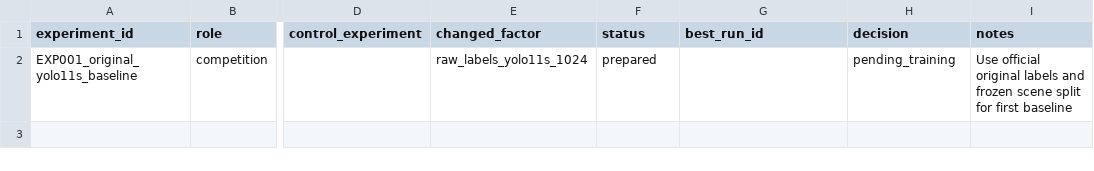
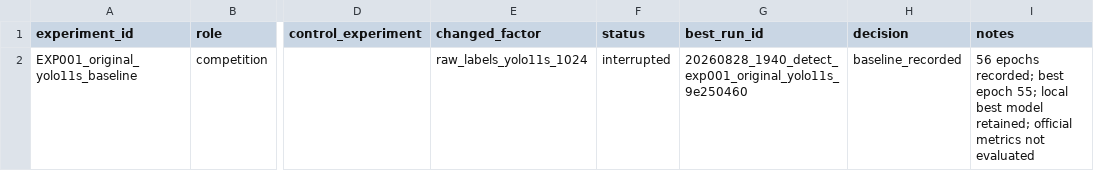
Before and after one commit to WHGD666/weixing, a CSV file: shiyan/experiments/registry/experiment_registry.csv, drawn as a sheet; only a part is shown, gaps mark what is left out; the diff names each change by its address in the sheet, - before the commit and + after, or states it on an @@ line.

```diff
--- a/shiyan/experiments/registry/experiment_registry.csv
+++ b/shiyan/experiments/registry/experiment_registry.csv
-F2 (status): prepared
+F2 (status): interrupted
-G2 (best_run_id): (empty)
+G2 (best_run_id): 20260828_1940_detect_exp001_original_yolo11s_9e250460
-H2 (decision): pending_training
+H2 (decision): baseline_recorded
-I2 (notes): Use official original labels and frozen scene split for first baseline
+I2 (notes): 56 epochs recorded; best epoch 55; local best model retained; official metrics not evaluated
```
Also changed, not shown: shiyan/experiments/registry/run_registry.csv, 2 other files.
